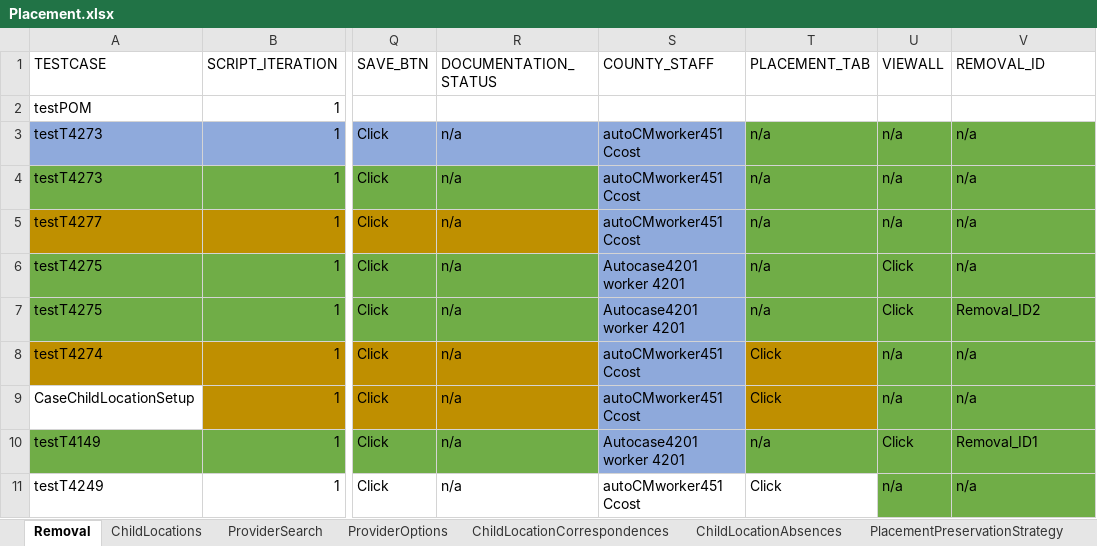
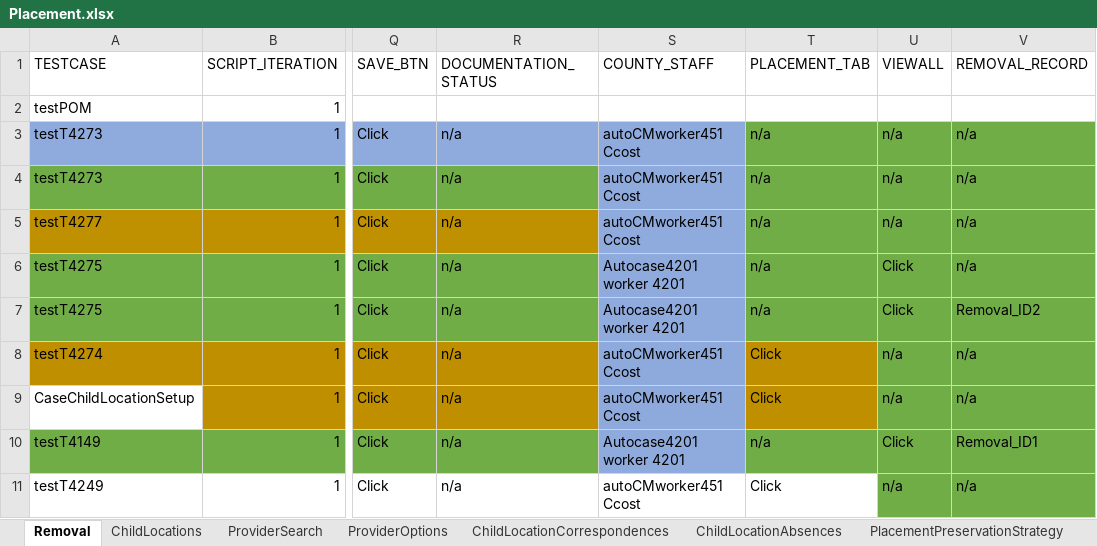
Before and after one commit to Yaswanthkumar-Naidu/TestDataExcel, an Excel workbook: Placement.xlsx, sheet Removal, drawn as a sheet; only a part is shown, gaps mark what is left out; values as stored, in another font and other column widths than the file's, no borders; the diff names each change by its address in the sheet, - before the commit and + after, or states it on an @@ line.

```diff
--- a/Placement.xlsx (sheet Removal)
+++ b/Placement.xlsx (sheet Removal)
-V1: REMOVAL_ID
+V1: REMOVAL_RECORD
```
Also changed, not shown: sheet ChildLocationCorrespondences, sheet ChildLocations, sheet ChildLocationContactLogs, sheet ProviderSearch, sheet PlacementPreservationStrategy, Common.xlsx, Courts.xlsx, 1 other file.
